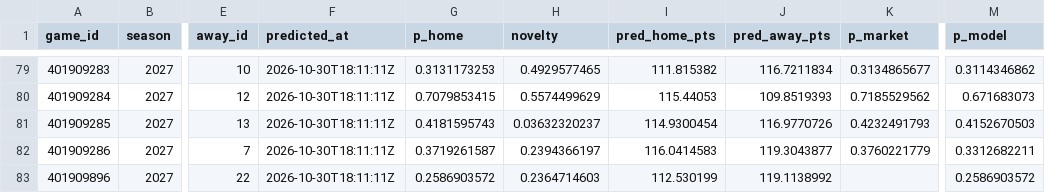
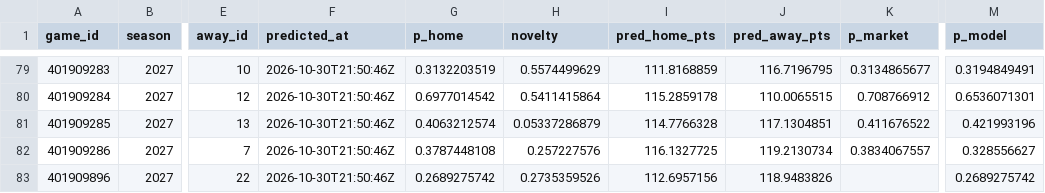
Before and after one commit to martinez-hub/nbaPredicts, a CSV file: data/predictions/2027.csv, drawn as a sheet; only a part is shown, gaps mark what is left out; the diff covers the shown part only; the diff names each change by its address in the sheet, - before the commit and + after, or states it on an @@ line.

```diff
--- a/data/predictions/2027.csv
+++ b/data/predictions/2027.csv
-F79:F83 (predicted_at): 2026-10-30T18:11:11Z
+F79:F83 (predicted_at): 2026-10-30T21:50:46Z
-G79 (p_home): 0.3131173253
+G79 (p_home): 0.3132203519
-H79 (novelty): 0.4929577465
+H79 (novelty): 0.5574499629
-I79 (pred_home_pts): 111.815382
+I79 (pred_home_pts): 111.8168859
-J79 (pred_away_pts): 116.7211834
+J79 (pred_away_pts): 116.7196795
-M79 (p_model): 0.3114346862
+M79 (p_model): 0.3194849491
-G80 (p_home): 0.7079853415
+G80 (p_home): 0.6977014542
-H80 (novelty): 0.5574499629
+H80 (novelty): 0.5411415864
-I80 (pred_home_pts): 115.44053
+I80 (pred_home_pts): 115.2859178
-J80 (pred_away_pts): 109.8519393
+J80 (pred_away_pts): 110.0065515
-K80 (p_market): 0.7185529562
+K80 (p_market): 0.708766912
-M80 (p_model): 0.671683073
+M80 (p_model): 0.6536071301
-G81 (p_home): 0.4181595743
+G81 (p_home): 0.4063212574
-H81 (novelty): 0.03632320237
+H81 (novelty): 0.05337286879
-I81 (pred_home_pts): 114.9300454
+I81 (pred_home_pts): 114.7766328
-J81 (pred_away_pts): 116.9770726
+J81 (pred_away_pts): 117.1304851
-K81 (p_market): 0.4232491793
+K81 (p_market): 0.411676522
-M81 (p_model): 0.4152670503
+M81 (p_model): 0.421993196
-G82 (p_home): 0.3719261587
+G82 (p_home): 0.3787448108
-H82 (novelty): 0.2394366197
+H82 (novelty): 0.257227576
-I82 (pred_home_pts): 116.0414583
+I82 (pred_home_pts): 116.1327725
-J82 (pred_away_pts): 119.3043877
+J82 (pred_away_pts): 119.2130734
-K82 (p_market): 0.3760221779
+K82 (p_market): 0.3834067557
-M82 (p_model): 0.3312682211
+M82 (p_model): 0.328556627
-G83 (p_home): 0.2586903572
+G83 (p_home): 0.2689275742
-H83 (novelty): 0.2364714603
+H83 (novelty): 0.2735359526
-I83 (pred_home_pts): 112.530199
+I83 (pred_home_pts): 112.6957156
-J83 (pred_away_pts): 119.1138992
+J83 (pred_away_pts): 118.9483826
-M83 (p_model): 0.2586903572
+M83 (p_model): 0.2689275742
```
Also changed, not shown: 87 edited cells elsewhere in this file, data/injury_reports/2027.csv, data/player_predictions/2027.csv, 3 other files.
